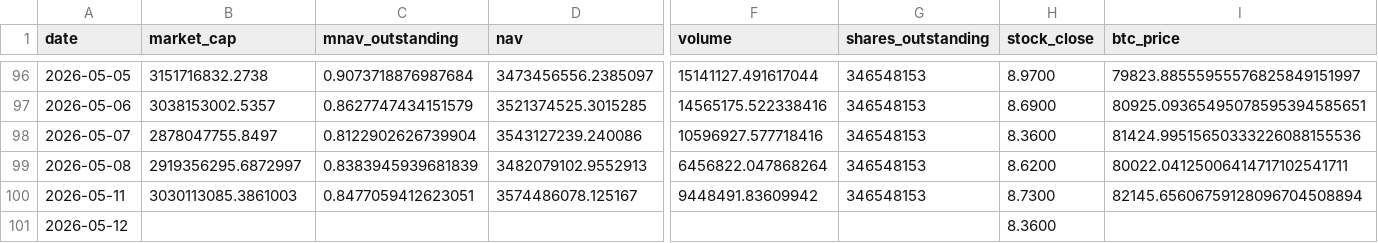
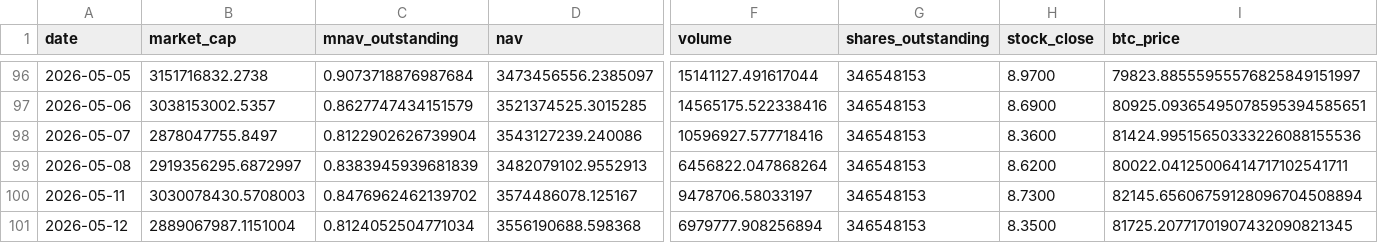
Before and after one commit to mcasto-cell/xxi-chart-builder, a CSV file: xxi_metrics.csv, drawn as a sheet; only a part is shown, gaps mark what is left out; the diff covers the shown part only; the diff names each change by its address in the sheet, - before the commit and + after, or states it on an @@ line.

```diff
--- a/xxi_metrics.csv
+++ b/xxi_metrics.csv
-B100 (market_cap): 3030113085.3861003
+B100 (market_cap): 3030078430.5708003
-C100 (mnav_outstanding): 0.8477059412623051
+C100 (mnav_outstanding): 0.8476962462139702
-F100 (volume): 9448491.83609942
+F100 (volume): 9478706.58033197
-B101 (market_cap): (empty)
+B101 (market_cap): 2889067987.1151004
-C101 (mnav_outstanding): (empty)
+C101 (mnav_outstanding): 0.8124052504771034
-D101 (nav): (empty)
+D101 (nav): 3556190688.598368
-F101 (volume): (empty)
+F101 (volume): 6979777.908256894
-G101 (shares_outstanding): (empty)
+G101 (shares_outstanding): 346548153
-H101 (stock_close): 8.3600
+H101 (stock_close): 8.3500
-I101 (btc_price): (empty)
+I101 (btc_price): 81725.20771701907432090821345
```
Also changed, not shown: 2 edited cells elsewhere in this file, 9 other files.
